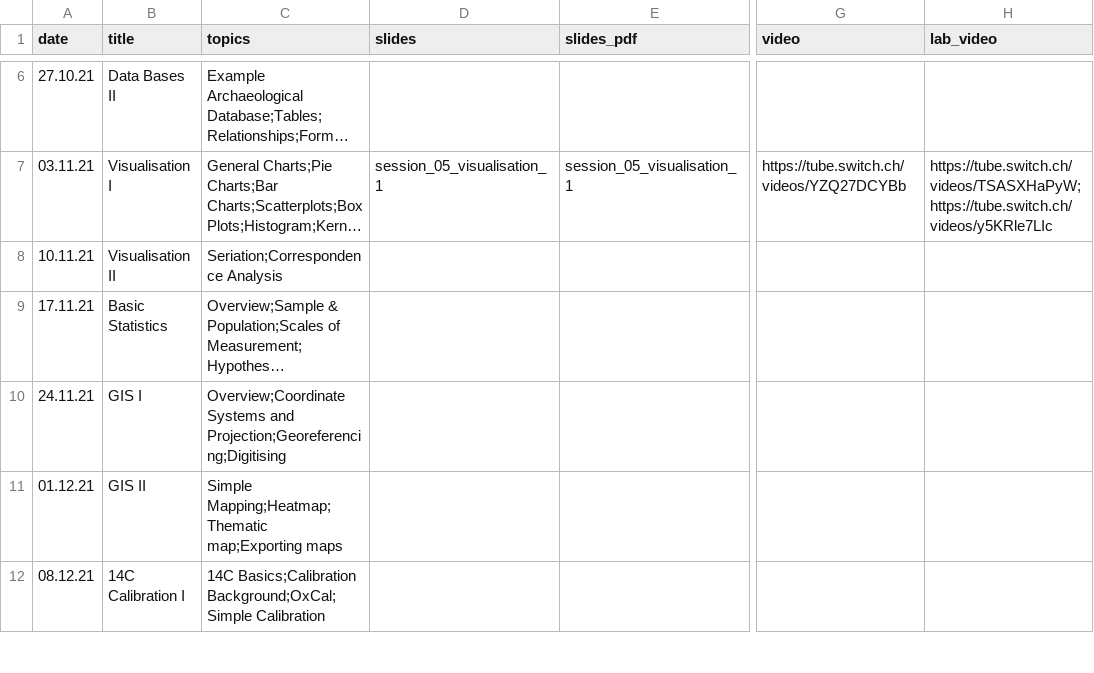
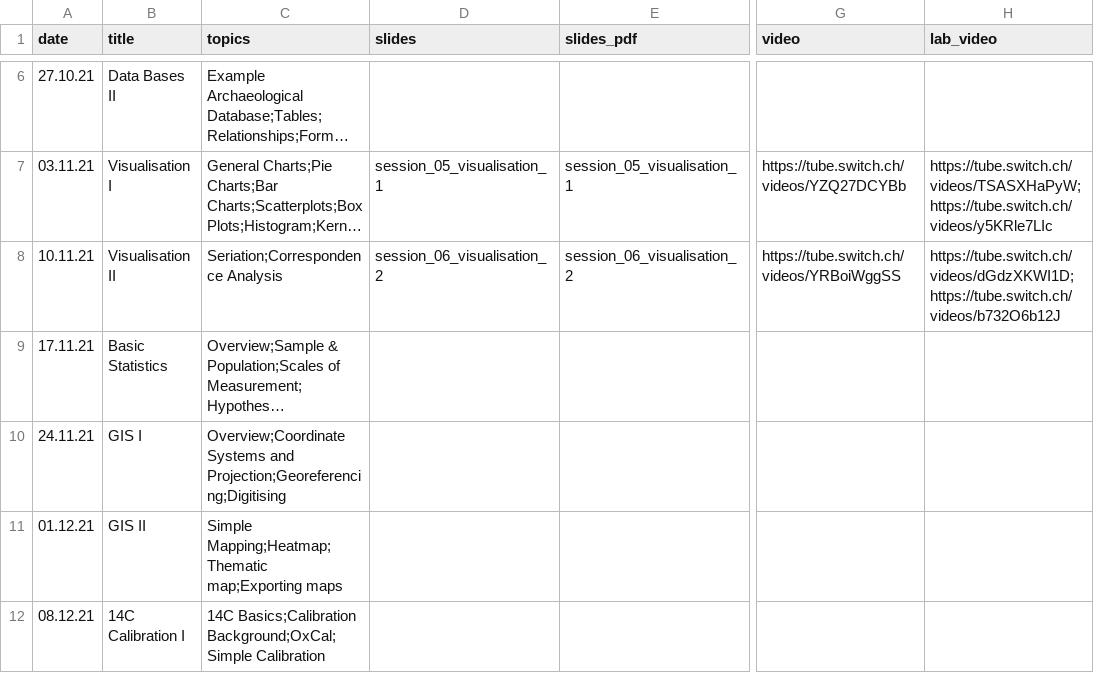
Before and after one commit to BernCoDALab/caa, a CSV file: syllabus.csv, drawn as a sheet; only a part is shown, gaps mark what is left out; long unchanged cells end in …; the diff names each change by its address in the sheet, - before the commit and + after, or states it on an @@ line.

Commit message:
updated syllabus

```diff
--- a/syllabus.csv
+++ b/syllabus.csv
-D8 (slides): (empty)
+D8 (slides): session_06_visualisation_2
-E8 (slides_pdf): (empty)
+E8 (slides_pdf): session_06_visualisation_2
-G8 (video): (empty)
+G8 (video): https://tube.switch.ch/videos/YRBoiWggSS
-H8 (lab_video): (empty)
+H8 (lab_video): https://tube.switch.ch/videos/dGdzXKWI1D; https://tube.switch.ch/videos/b732O6b12J
```
